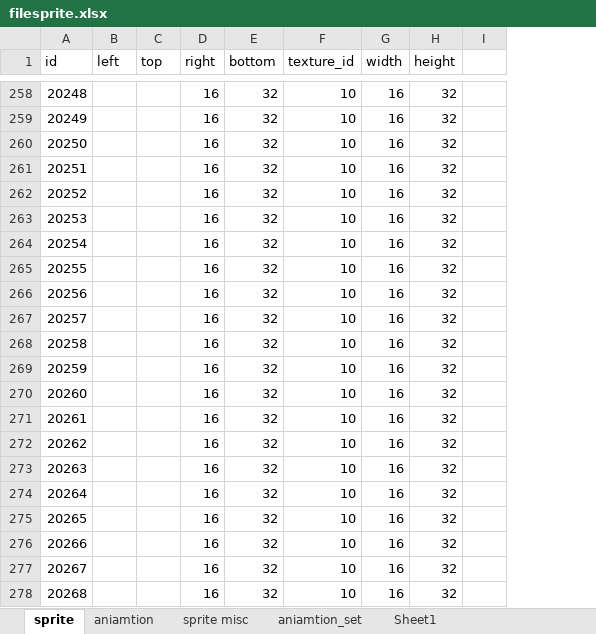
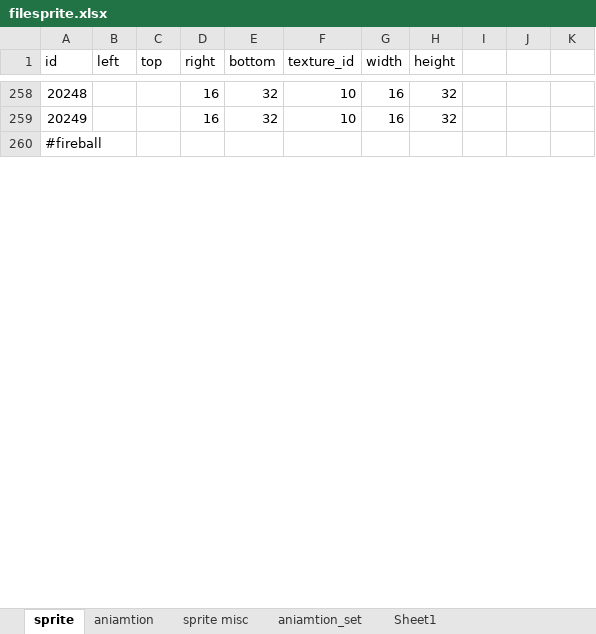
Before and after one commit to minhtuan97/GameSuperMarioBros3, an Excel workbook: filesprite.xlsx, sheet sprite, drawn as a sheet; only a part is shown, gaps mark what is left out; values as stored, in another font and other column widths than the file's, no borders; removed rows and columns are numbered as before the commit, all else as after; the diff covers the shown part only; the diff names each change by its address in the sheet, - before the commit and + after, or states it on an @@ line.

```diff
--- a/filesprite.xlsx (sheet sprite)
+++ b/filesprite.xlsx (sheet sprite)
+column J, empty
+column K, empty
@@ column A (id) renumbered between rows 260 and 322 @@
-D260 (right): 16
+D260 (right): (empty)
-E260 (bottom): 32
+E260 (bottom): (empty)
-F260 (texture_id): 10
+F260 (texture_id): (empty)
-G260 (width): 16
+G260 (width): (empty)
-H260 (height): 32
+H260 (height): (empty)
-row 261: 20251 |  |  | 16 | 32 | 10 | 16 | 32
-row 262: 20252 |  |  | 16 | 32 | 10 | 16 | 32
-row 263: 20253 |  |  | 16 | 32 | 10 | 16 | 32
-row 264: 20254 |  |  | 16 | 32 | 10 | 16 | 32
-row 265: 20255 |  |  | 16 | 32 | 10 | 16 | 32
-row 266: 20256 |  |  | 16 | 32 | 10 | 16 | 32
-row 267: 20257 |  |  | 16 | 32 | 10 | 16 | 32
-row 268: 20258 |  |  | 16 | 32 | 10 | 16 | 32
-row 269: 20259 |  |  | 16 | 32 | 10 | 16 | 32
-row 270: 20260 |  |  | 16 | 32 | 10 | 16 | 32
-row 271: 20261 |  |  | 16 | 32 | 10 | 16 | 32
-row 272: 20262 |  |  | 16 | 32 | 10 | 16 | 32
-row 273: 20263 |  |  | 16 | 32 | 10 | 16 | 32
-row 274: 20264 |  |  | 16 | 32 | 10 | 16 | 32
-row 275: 20265 |  |  | 16 | 32 | 10 | 16 | 32
-row 276: 20266 |  |  | 16 | 32 | 10 | 16 | 32
-row 277: 20267 |  |  | 16 | 32 | 10 | 16 | 32
-row 278: 20268 |  |  | 16 | 32 | 10 | 16 | 32
```
Also changed, not shown: 40 added rows, 20 removed rows and 263 edited cells elsewhere in this sheet, sheet sprite misc, sheet aniamtion, sheet aniamtion_set, 21 other files.
